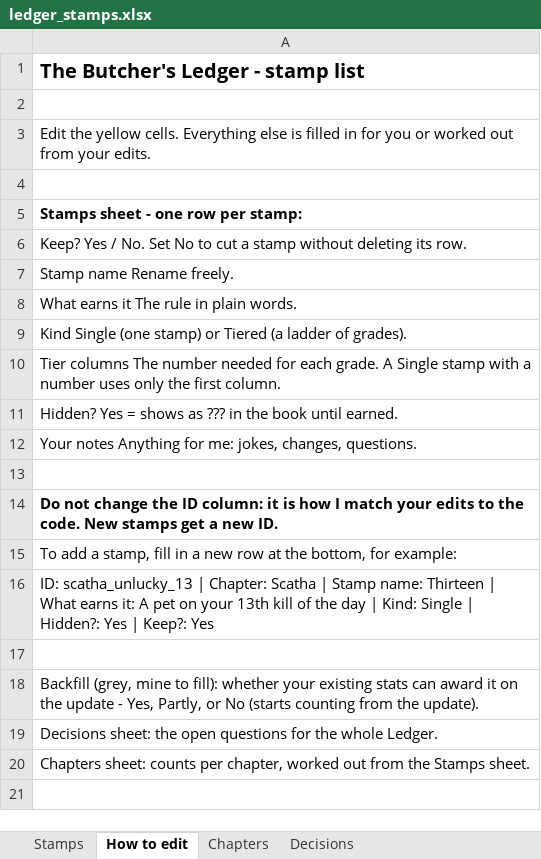
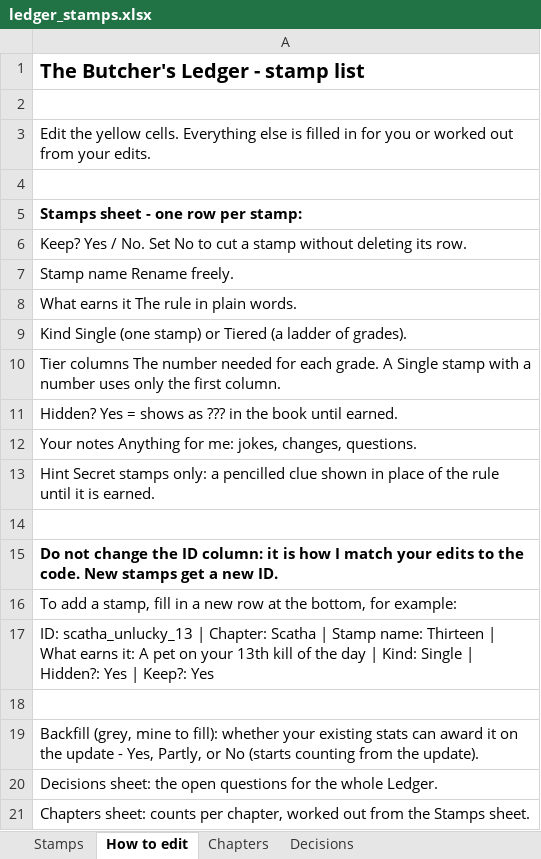
Before and after one commit to csttomaa/butcher, an Excel workbook: docs/ledger_stamps.xlsx, sheet How to edit, drawn as a sheet; values as stored, in another font and other column widths than the file's, no borders; the diff names each change by its address in the sheet, - before the commit and + after, or states it on an @@ line.

```diff
--- a/docs/ledger_stamps.xlsx (sheet How to edit)
+++ b/docs/ledger_stamps.xlsx (sheet How to edit)
+row 13: Hint Secret stamps only: a pencilled clue shown in place of the rule until it is earned.
```
Also changed, not shown: sheet Stamps, 17 other files.
